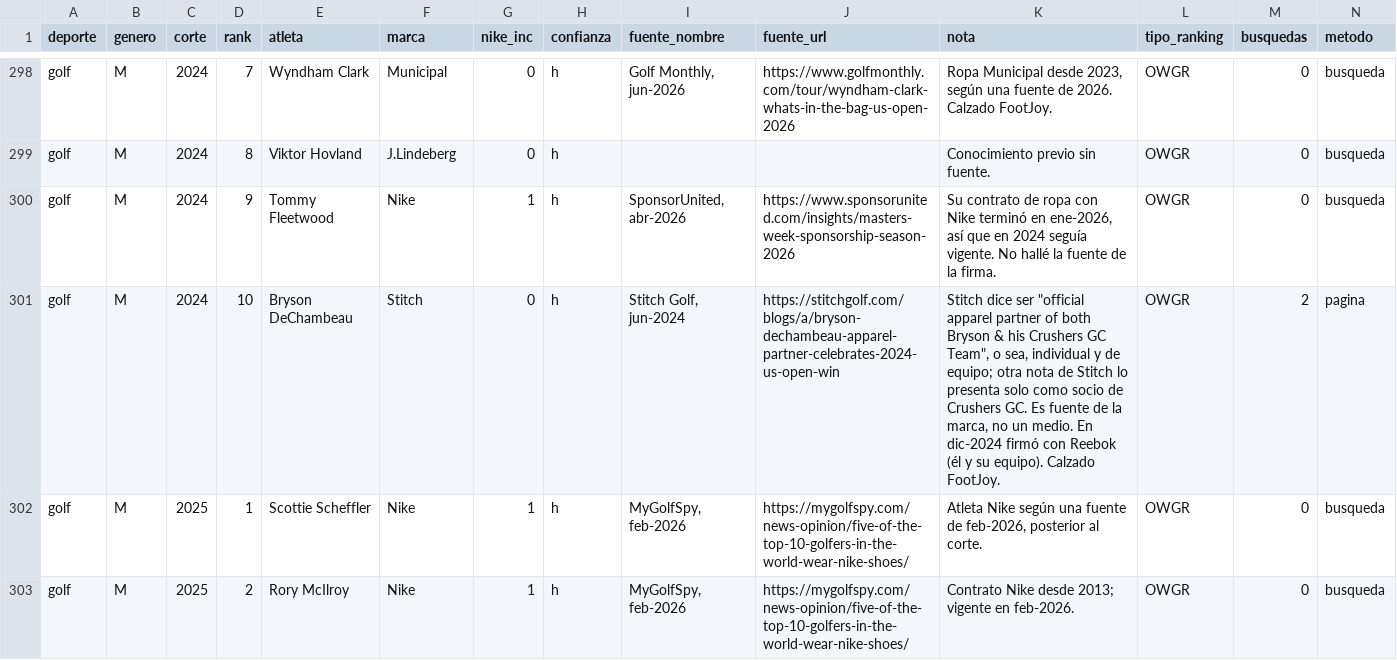
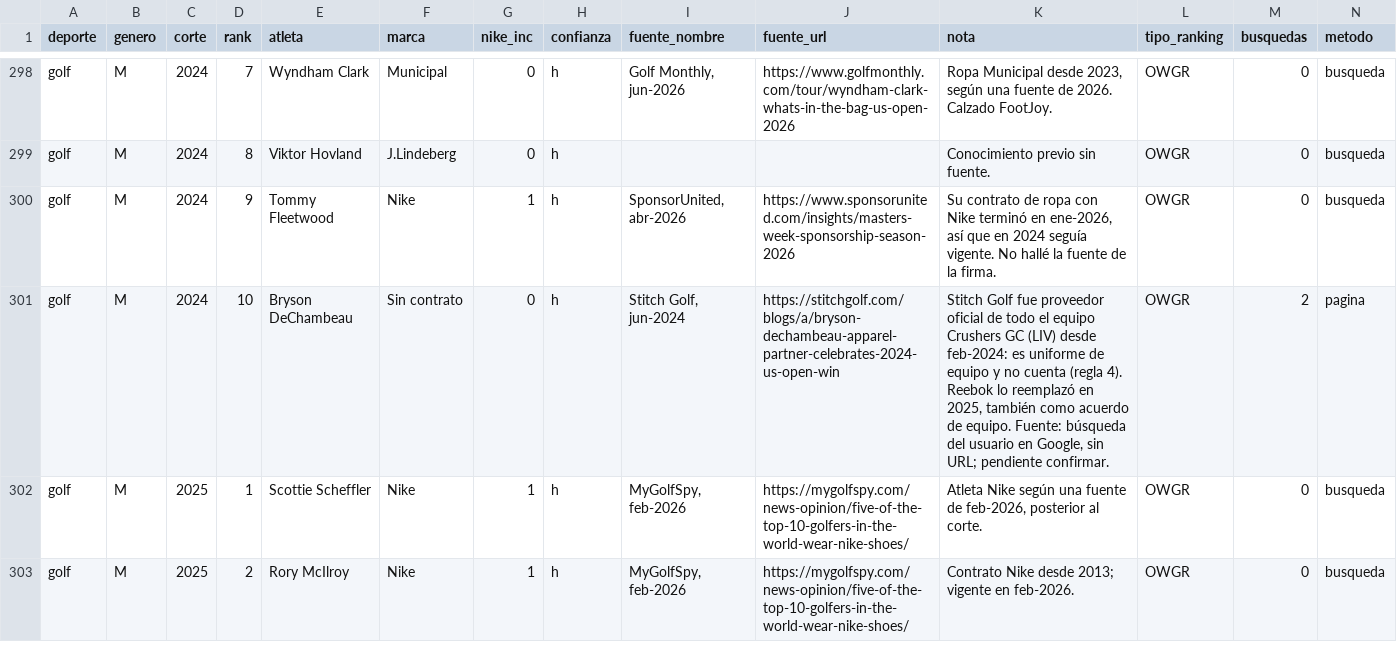
Before and after one commit to charlieeai/fiscalai, a CSV file: nike-atletas/data/atletas.csv, drawn as a sheet; only a part is shown, gaps mark what is left out; the diff covers the shown part only.

```diff
--- a/nike-atletas/data/atletas.csv
+++ b/nike-atletas/data/atletas.csv
@@ -300,3 +300,3 @@
 "golf","M","2024","9","Tommy Fleetwood","Nike","1","h","SponsorUnited, abr-2026","https://www.sponsorunited.com/insights/masters-week-sponsorship-season-2026","Su contrato de ropa con Nike terminó en ene-2026, así que en 2024 seguía vigente. No hallé la fuente de la firma.","OWGR","0","busqueda"
-"golf","M","2024","10","Bryson DeChambeau","Stitch","0","h","Stitch Golf, jun-2024","https://stitchgolf.com/blogs/a/bryson-dechambeau-apparel-partner-celebrates-2024-us-open-win","Stitch dice ser ""official apparel partner of both Bryson & his Crushers GC Team"", o sea, individual y de equipo; otra nota de Stitch lo presenta solo como socio de Crushers GC. Es fuente de la marca, no un medio. En dic-2024 firmó con Reebok (él y su equipo). Calzado FootJoy.","OWGR","2","pagina"
+"golf","M","2024","10","Bryson DeChambeau","Sin contrato","0","h","Stitch Golf, jun-2024","https://stitchgolf.com/blogs/a/bryson-dechambeau-apparel-partner-celebrates-2024-us-open-win","Stitch Golf fue proveedor oficial de todo el equipo Crushers GC (LIV) desde feb-2024: es uniforme de equipo y no cuenta (regla 4). Reebok lo reemplazó en 2025, también como acuerdo de equipo. Fuente: búsqueda del usuario en Google, sin URL; pendiente confirmar.","OWGR","2","pagina"
 "golf","M","2025","1","Scottie Scheffler","Nike","1","h","MyGolfSpy, feb-2026","https://mygolfspy.com/news-opinion/five-of-the-top-10-golfers-in-the-world-wear-nike-shoes/","Atleta Nike según una fuente de feb-2026, posterior al corte.","OWGR","0","busqueda"
```
Also changed, not shown: 3 edited cells elsewhere in this file, nike-atletas/data/movimientos.csv.
